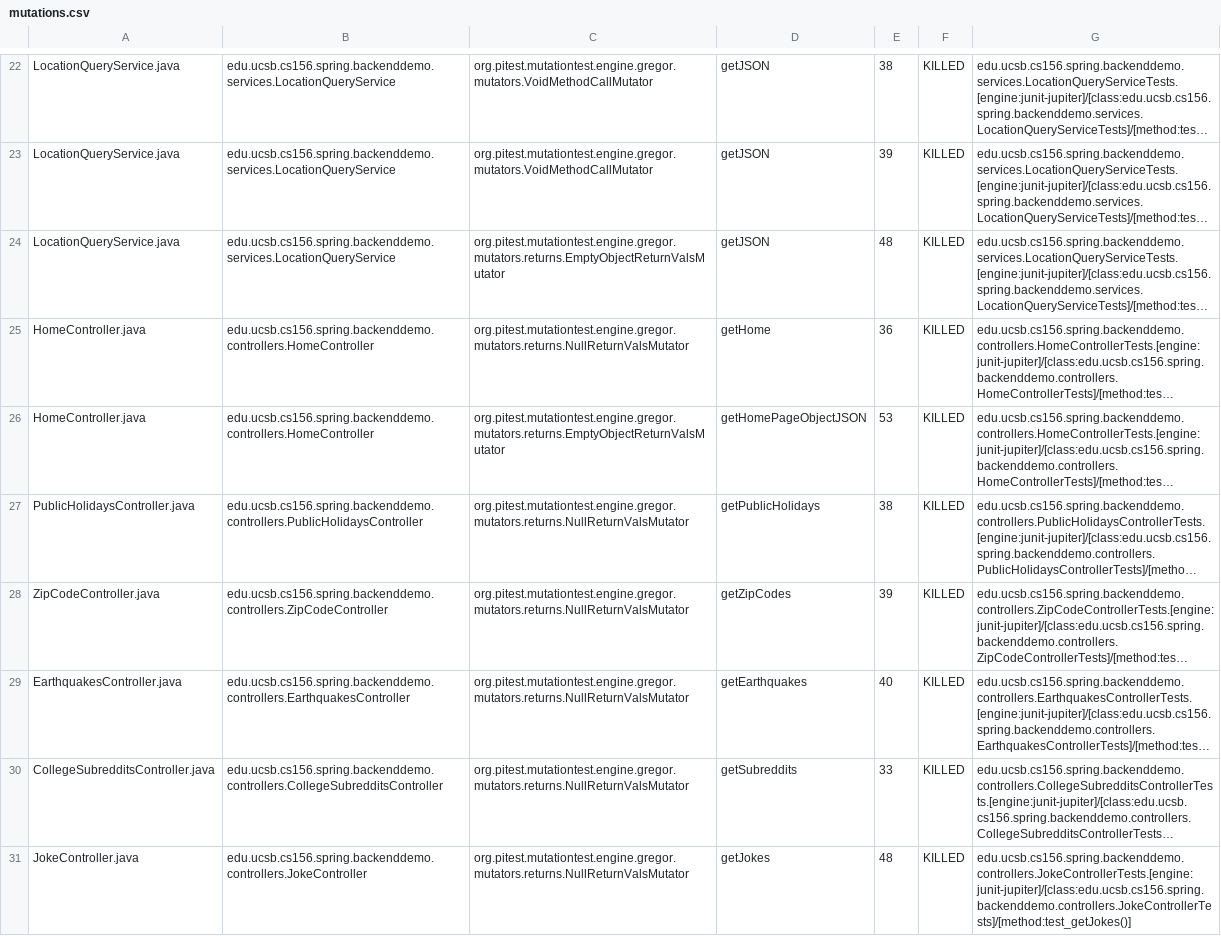
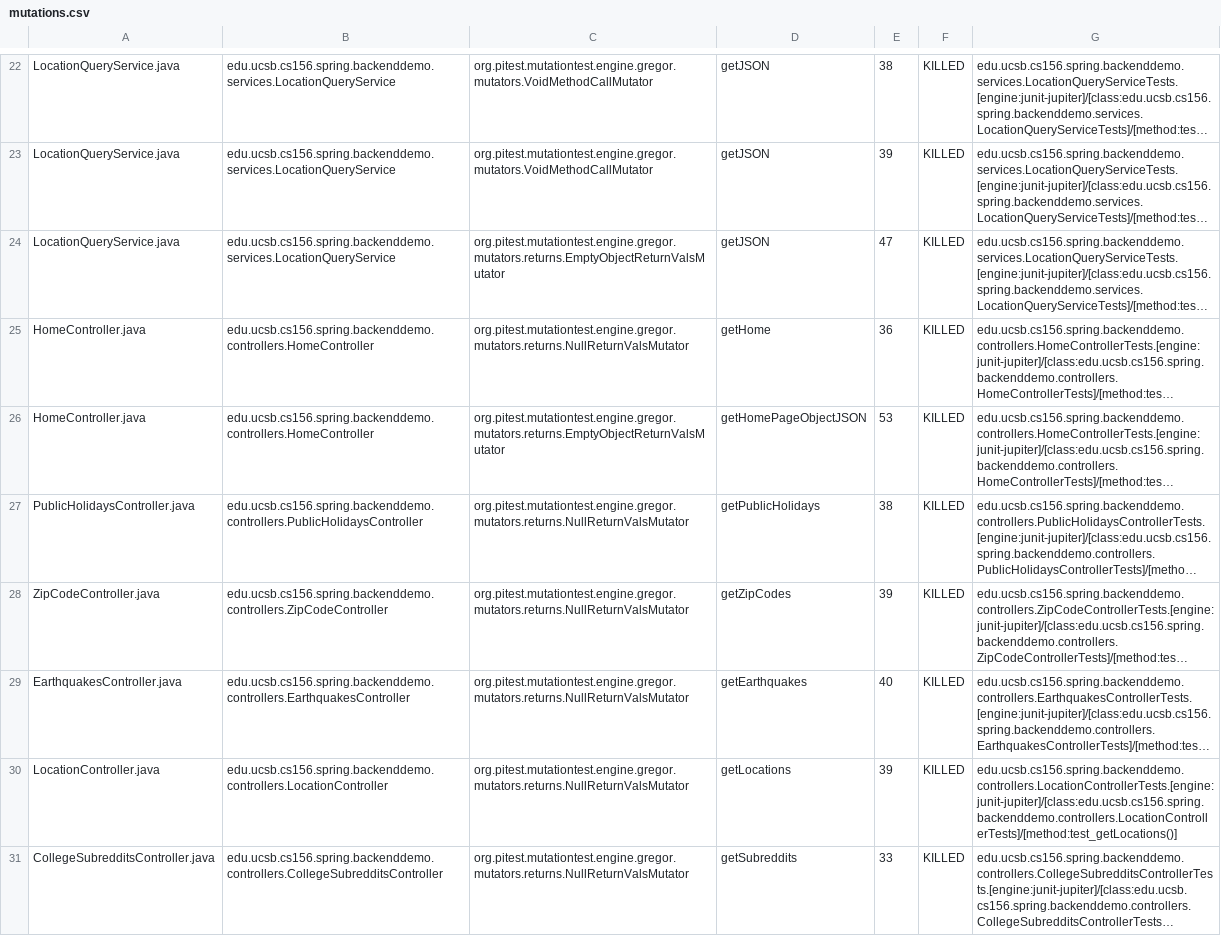
Before and after one commit to ucsb-cs156-f23/team01-f23-6pm-2, a CSV file: prs/30/pitest/mutations.csv, drawn as a sheet; only a part is shown, gaps mark what is left out; the shorter side is filled out with more unchanged rows; long unchanged cells end in …; the diff names each change by its address in the sheet, - before the commit and + after, or states it on an @@ line.

Commit message:
Deploying to gh-pages from @ ucsb-cs156-f23/team01-f23-6pm-2@fff5097978a32232928e096e587d5834138b0817 🚀

```diff
--- a/prs/30/pitest/mutations.csv
+++ b/prs/30/pitest/mutations.csv
-E24: 48
+E24: 47
+row 30: LocationController.java | edu.ucsb.cs156.spring.backenddemo.controllers.LocationController | org.pitest.mutationtest.engine.gregor.mutators.returns.NullReturnValsMutator | getLocations | 39 | KILLED | edu.ucsb.cs156.spring.backenddemo.controllers.LocationControllerTests.[engine:junit-jupiter]/[class:edu.ucsb.cs156.spring.backenddemo.controllers.LocationControllerTests]/[method:test_getLocations()]
```
Also changed, not shown: 20 other files.
